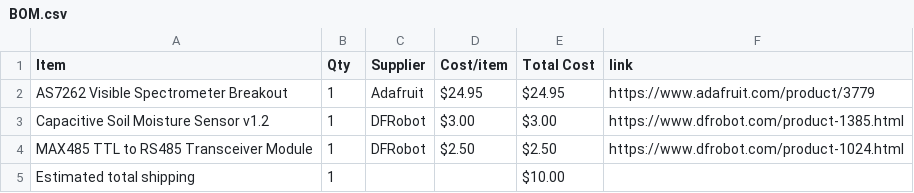
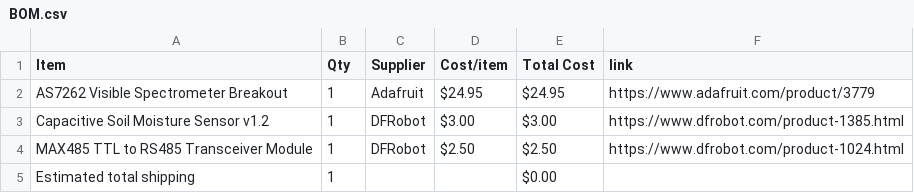
Before and after one commit to NeonGuacamole08/half-life-experience, a CSV file: BOM.csv, drawn as a sheet.

Commit message:
Sync Starbie from Half Life

```diff
--- a/BOM.csv
+++ b/BOM.csv
@@ -4,2 +4,2 @@ Capacitive Soil Moisture Sensor v1.2,1,DFRobot,$3.00,$3.00,https://www.dfrobot.c
 MAX485 TTL to RS485 Transceiver Module,1,DFRobot,$2.50,$2.50,https://www.dfrobot.com/product-1024.html
-Estimated total shipping,1,,,$10.00,
+Estimated total shipping,1,,,$0.00,
```
